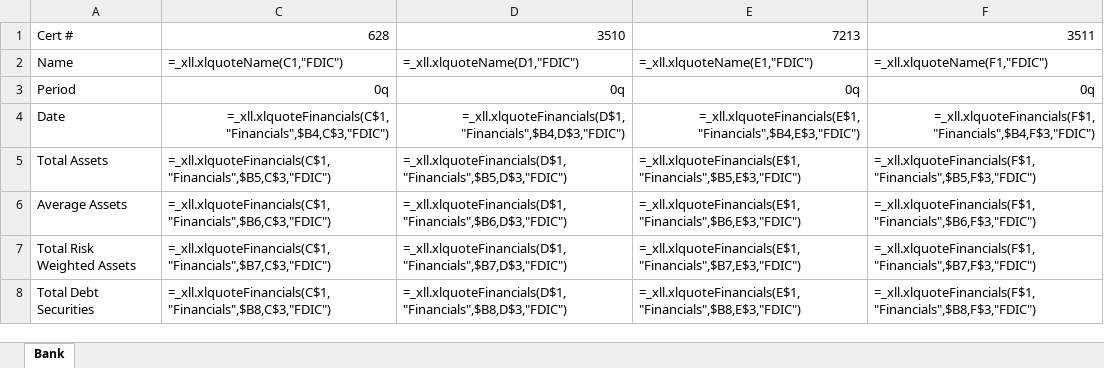
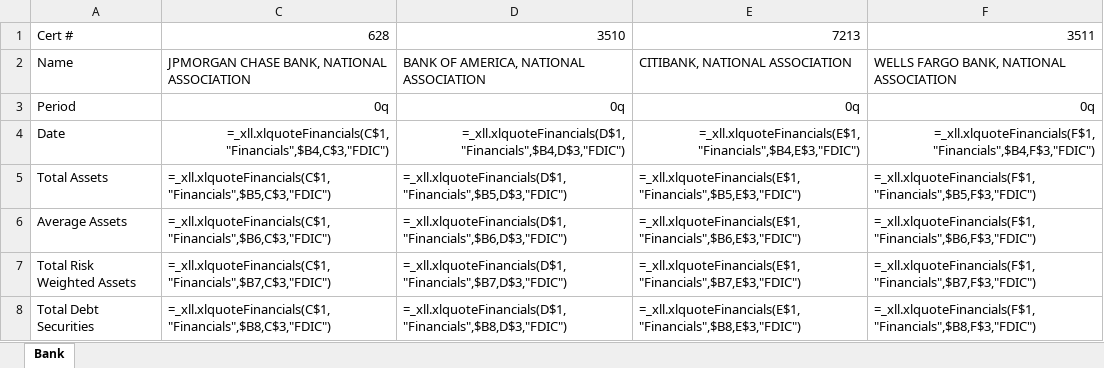
Before and after one commit to gabey9/XLQuote, an Excel workbook: Examples/Bank.xlsx, sheet Bank, drawn as a sheet; only a part is shown; values as stored, in another font and other column widths than the file's, no borders; formulas are shown in place of their values; the diff names each change by its address in the sheet, - before the commit and + after, or states it on an @@ line.

Commit message:
Add files via upload

```diff
--- a/Examples/Bank.xlsx (sheet Bank)
+++ b/Examples/Bank.xlsx (sheet Bank)
-C2: =_xll.xlquoteName(C1,"FDIC")
+C2: JPMORGAN CHASE BANK, NATIONAL ASSOCIATION
-D2: =_xll.xlquoteName(D1,"FDIC")
+D2: BANK OF AMERICA, NATIONAL ASSOCIATION
-E2: =_xll.xlquoteName(E1,"FDIC")
+E2: CITIBANK, NATIONAL ASSOCIATION
-F2: =_xll.xlquoteName(F1,"FDIC")
+F2: WELLS FARGO BANK, NATIONAL ASSOCIATION
```
